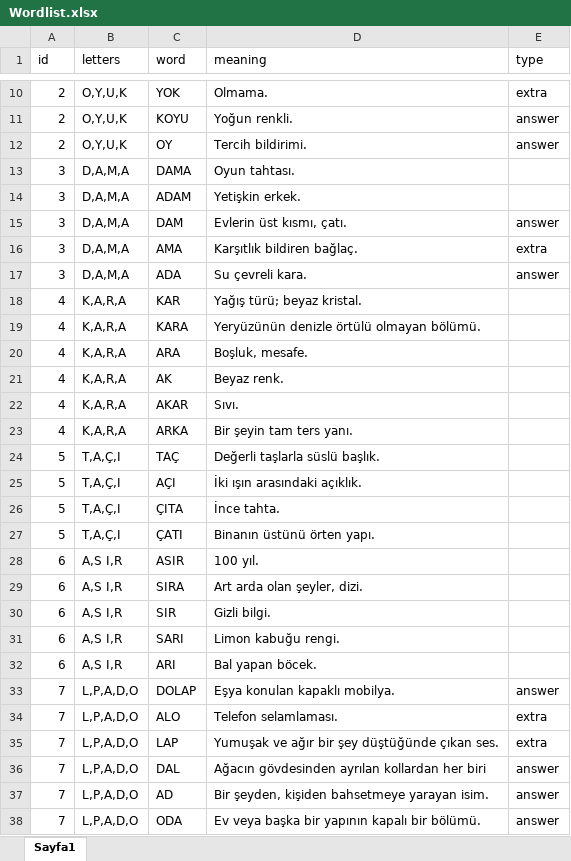
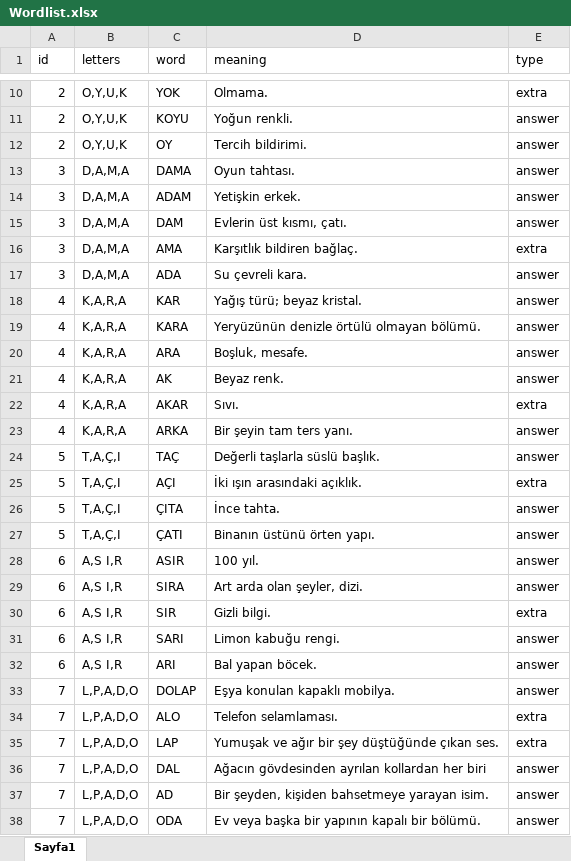
Before and after one commit to ExpCrow/word-game-levels, an Excel workbook: Levels/tr/Wordlist.xlsx, sheet Sayfa1, drawn as a sheet; only a part is shown, gaps mark what is left out; values as stored, in another font and other column widths than the file's, no borders; the diff names each change by its address in the sheet, - before the commit and + after, or states it on an @@ line.

```diff
--- a/Levels/tr/Wordlist.xlsx (sheet Sayfa1)
+++ b/Levels/tr/Wordlist.xlsx (sheet Sayfa1)
-E13:E14 (type): (empty)
+E13:E14 (type): answer
-E18:E21 (type): (empty)
+E18:E21 (type): answer
-E22 (type): (empty)
+E22 (type): extra
-E23:E24 (type): (empty)
+E23:E24 (type): answer
-E25 (type): (empty)
+E25 (type): extra
-E26:E29 (type): (empty)
+E26:E29 (type): answer
-E30 (type): (empty)
+E30 (type): extra
-E31:E32 (type): (empty)
+E31:E32 (type): answer
```
Also changed, not shown: 2 other files.
